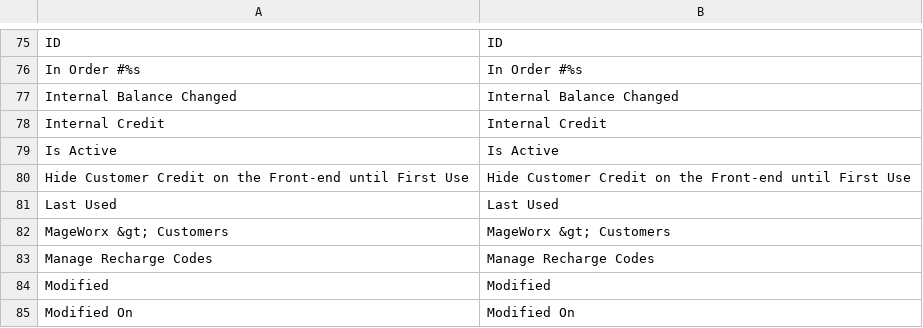
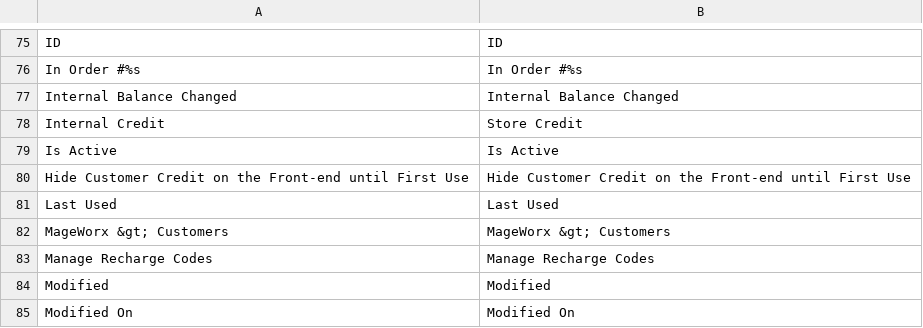
Before and after one commit to dungntifi/dungnt, a CSV file: app/locale/en_US/MageWorx_CustomerCredit.csv, drawn as a sheet; only a part is shown, gaps mark what is left out.

```diff
--- a/app/locale/en_US/MageWorx_CustomerCredit.csv
+++ b/app/locale/en_US/MageWorx_CustomerCredit.csv
@@ -77,3 +77,3 @@ In Order #%s,In Order #%s
 Internal Balance Changed,Internal Balance Changed
-Internal Credit,Internal Credit
+"Internal Credit","Store Credit"
 Is Active,Is Active
```
Also changed, not shown: 9 other files.
